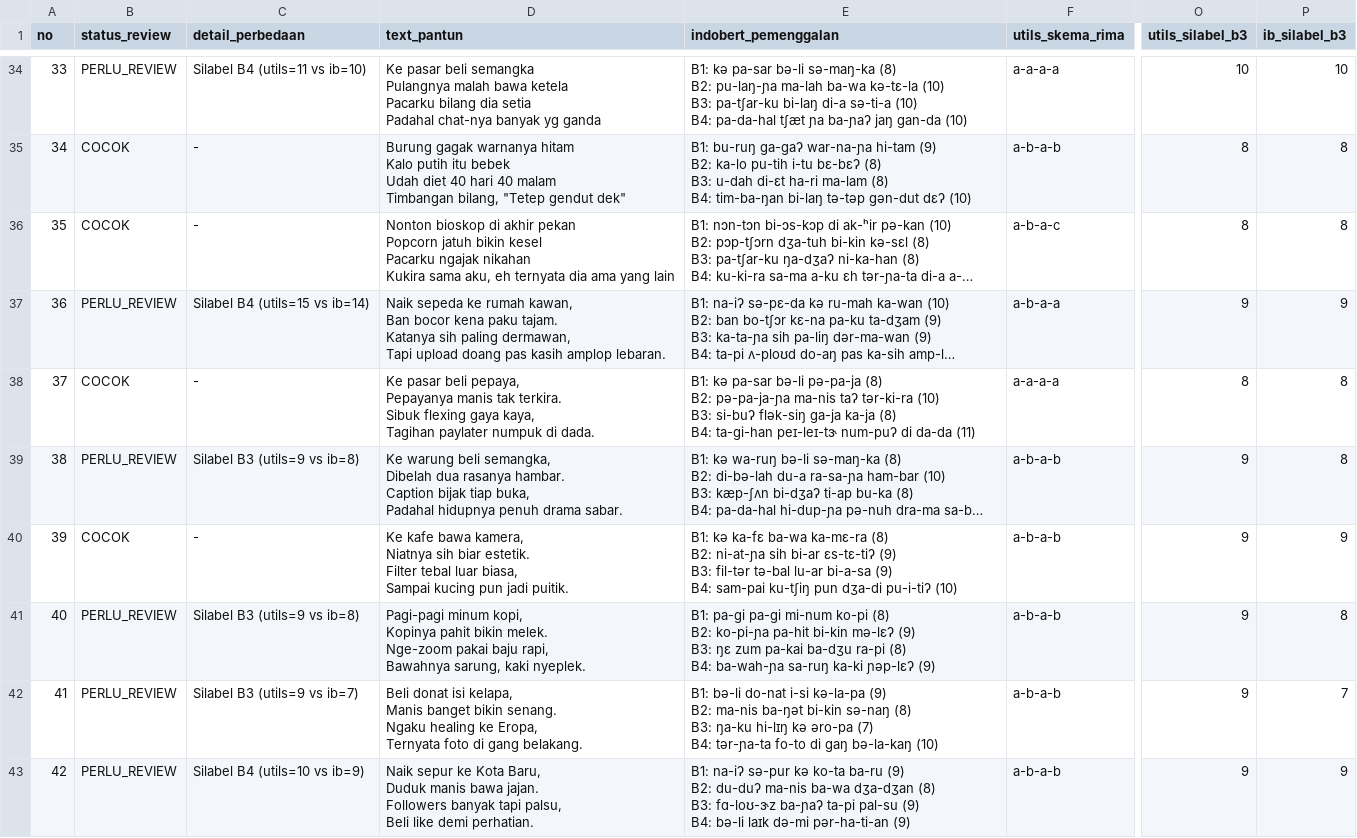
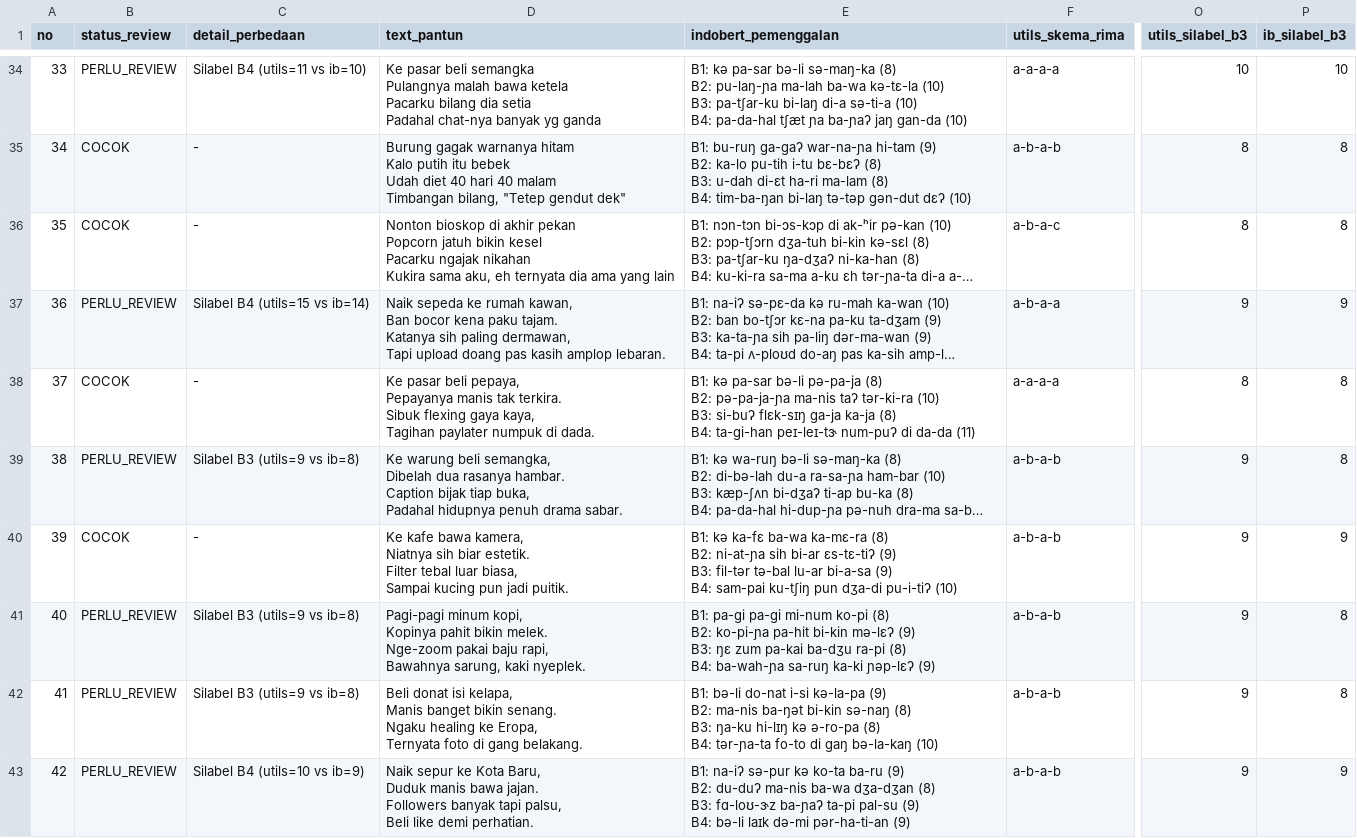
Before and after one commit to NazirArifin/pantunify, a CSV file: data/article5/pantun_golden_review.csv, drawn as a sheet; only a part is shown, gaps mark what is left out; long unchanged cells end in …; ↵ is a line break in a cell; the diff covers the shown part only; the diff names each change by its address in the sheet, - before the commit and + after, or states it on an @@ line.

```diff
--- a/data/article5/pantun_golden_review.csv
+++ b/data/article5/pantun_golden_review.csv
-E38 (indobert_pemenggalan): …B3: si-buʔ flək-siŋ ga-ja ka-ja…
+E38 (indobert_pemenggalan): …B3: si-buʔ flɛk-sɪŋ ga-ja ka-ja…
-C42 (detail_perbedaan): Silabel B3 (utils=9 vs ib=7)
+C42 (detail_perbedaan): Silabel B3 (utils=9 vs ib=8)
-E42 (indobert_pemenggalan): …hi-lɪŋ kə əro-pa (7) ↵ B4: tər-ɲa-ta…
+E42 (indobert_pemenggalan): …hi-lɪŋ kə ə-ro-pa (8) ↵ B4: tər-ɲa-ta…
-P42 (ib_silabel_b3): 7
+P42 (ib_silabel_b3): 8
```
Also changed, not shown: 103 edited cells elsewhere in this file, data/slang.csv, 11 other files.
